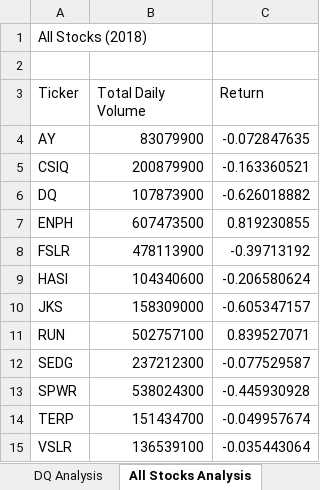
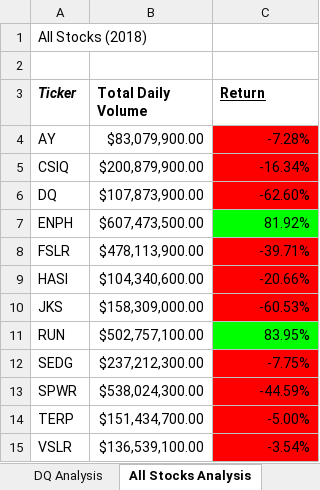
Before and after one commit to VAlphonso/stock-analysis, an Excel workbook: green_stocks.xlsm, sheet All Stocks Analysis, drawn as a sheet; values as stored, in another font and other column widths than the file's, no borders; the diff names each change by its address in the sheet, - before the commit and + after, or states it on an @@ line.

Commit message:
Formatted Font and Conditionals
Added formatting and conditionals to All Stocks (2018) Worksheet.

```diff
--- a/green_stocks.xlsm (sheet All Stocks Analysis)
+++ b/green_stocks.xlsm (sheet All Stocks Analysis)
-A3:C3 bold: off
+A3:C3 bold: on
-A3 italic: off
+A3 italic: on
-C3 underline: off
+C3 underline: on
-B4 (Total Daily Volume): 83079900
+B4 (Total Daily Volume): $83,079,900.00
-C4 (Return): -0.072847635
+C4 (Return): -7.28%
-C4:C6 fill: none
+C4:C6 fill: #FF0000
-B5 (Total Daily Volume): 200879900
+B5 (Total Daily Volume): $200,879,900.00
-C5 (Return): -0.163360521
+C5 (Return): -16.34%
-B6 (Total Daily Volume): 107873900
+B6 (Total Daily Volume): $107,873,900.00
-C6 (Return): -0.626018882
+C6 (Return): -62.60%
-B7 (Total Daily Volume): 607473500
+B7 (Total Daily Volume): $607,473,500.00
-C7 (Return): 0.819230855
+C7 (Return): 81.92%
-C7 fill: none
+C7 fill: #00FF00
-B8 (Total Daily Volume): 478113900
+B8 (Total Daily Volume): $478,113,900.00
-C8 (Return): -0.39713192
+C8 (Return): -39.71%
-C8:C10 fill: none
+C8:C10 fill: #FF0000
-B9 (Total Daily Volume): 104340600
+B9 (Total Daily Volume): $104,340,600.00
-C9 (Return): -0.206580624
+C9 (Return): -20.66%
-B10 (Total Daily Volume): 158309000
+B10 (Total Daily Volume): $158,309,000.00
-C10 (Return): -0.605347157
+C10 (Return): -60.53%
-B11 (Total Daily Volume): 502757100
+B11 (Total Daily Volume): $502,757,100.00
-C11 (Return): 0.839527071
+C11 (Return): 83.95%
-C11 fill: none
+C11 fill: #00FF00
-B12 (Total Daily Volume): 237212300
+B12 (Total Daily Volume): $237,212,300.00
-C12 (Return): -0.077529587
+C12 (Return): -7.75%
-C12:C15 fill: none
+C12:C15 fill: #FF0000
-B13 (Total Daily Volume): 538024300
+B13 (Total Daily Volume): $538,024,300.00
-C13 (Return): -0.445930928
+C13 (Return): -44.59%
-B14 (Total Daily Volume): 151434700
+B14 (Total Daily Volume): $151,434,700.00
-C14 (Return): -0.049957674
+C14 (Return): -5.00%
-B15 (Total Daily Volume): 136539100
+B15 (Total Daily Volume): $136,539,100.00
-C15 (Return): -0.035443064
+C15 (Return): -3.54%
```
